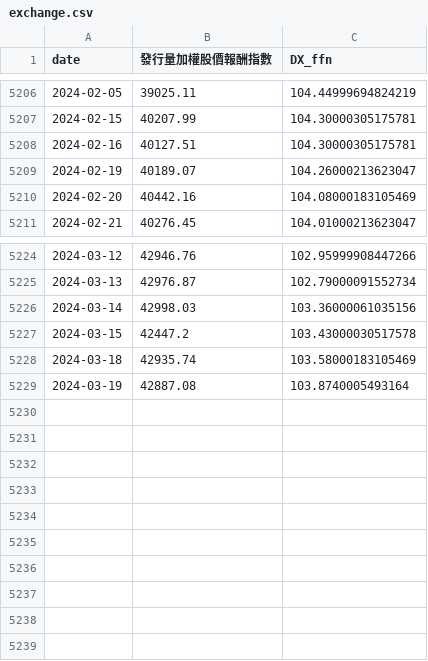
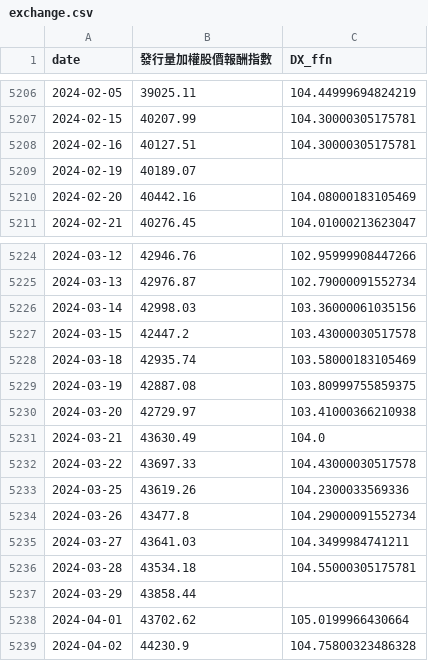
Before and after one commit to catt5881/CBc, a CSV file: exchange.csv, drawn as a sheet; only a part is shown, gaps mark what is left out.

```diff
--- a/exchange.csv
+++ b/exchange.csv
@@ -5208,3 +5208,3 @@ date,發行量加權股價報酬指數,DX_ffn
 2024-02-16,40127.51,104.30000305175781
-2024-02-19,40189.07,104.26000213623047
+2024-02-19,40189.07,
 2024-02-20,40442.16,104.08000183105469
@@ -5228,2 +5228,12 @@ date,發行量加權股價報酬指數,DX_ffn
 2024-03-18,42935.74,103.58000183105469
-2024-03-19,42887.08,103.8740005493164
+2024-03-19,42887.08,103.80999755859375
+2024-03-20,42729.97,103.41000366210938
+2024-03-21,43630.49,104.0
+2024-03-22,43697.33,104.43000030517578
+2024-03-25,43619.26,104.2300033569336
+2024-03-26,43477.8,104.29000091552734
+2024-03-27,43641.03,104.3499984741211
+2024-03-28,43534.18,104.55000305175781
+2024-03-29,43858.44,
+2024-04-01,43702.62,105.0199966430664
+2024-04-02,44230.9,104.75800323486328
```
Also changed, not shown: allstock_評分Q.csv, df_combined_評分Q.csv, 8 other files.
